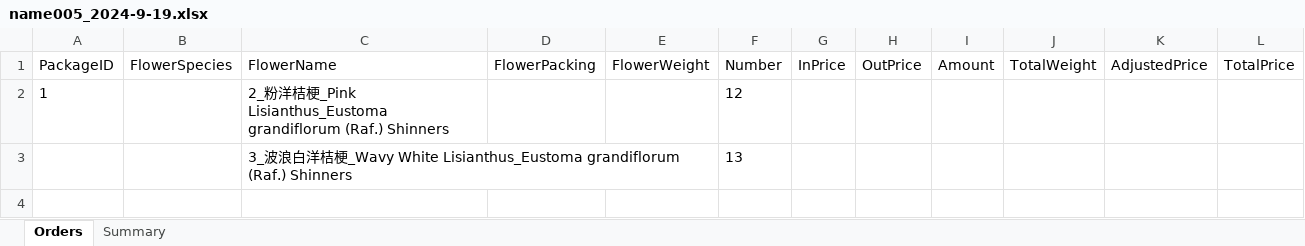
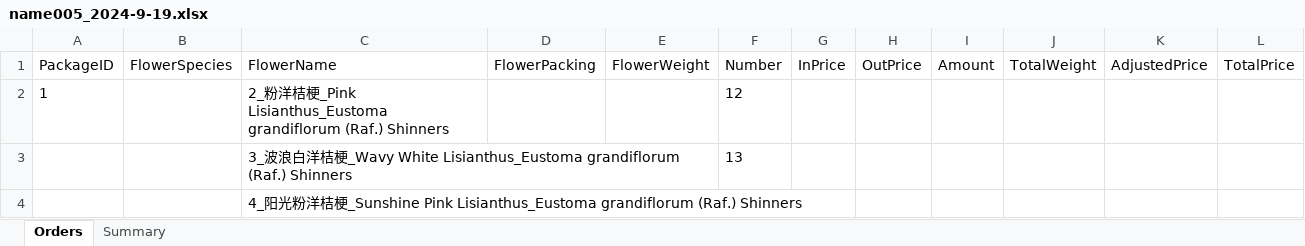
Before and after one commit to Y-small-space/FlowerShopWeb, an Excel workbook: DateBase/orders/name005_2024-9-19.xlsx, sheet Orders, drawn as a sheet; values as stored, in another font and other column widths than the file's, no borders; the diff names each change by its address in the sheet, - before the commit and + after, or states it on an @@ line.

Commit message:
Update DateBase/orders/name005_2024-9-19.xlsx

```diff
--- a/DateBase/orders/name005_2024-9-19.xlsx (sheet Orders)
+++ b/DateBase/orders/name005_2024-9-19.xlsx (sheet Orders)
+row 4:  |  | 4_阳光粉洋桔梗_Sunshine Pink Lisianthus_Eustoma grandiflorum (Raf.) Shinners
```
Also changed, not shown: sheet Summary.
